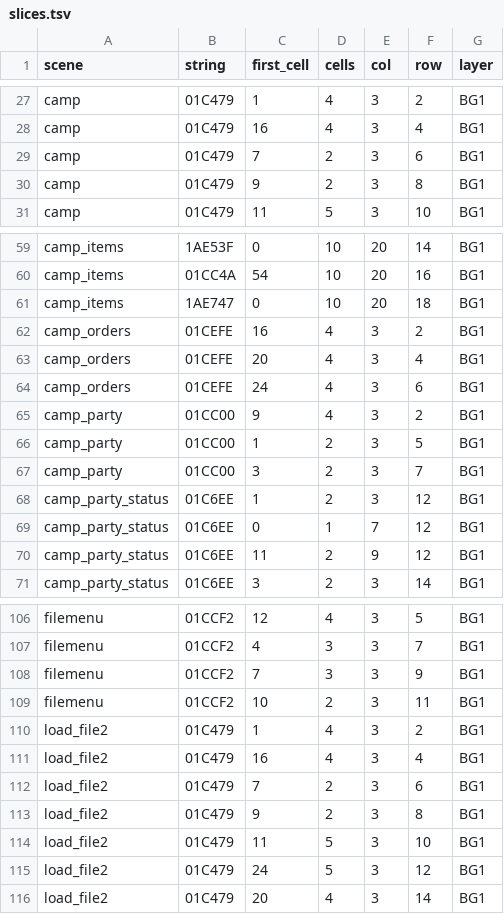
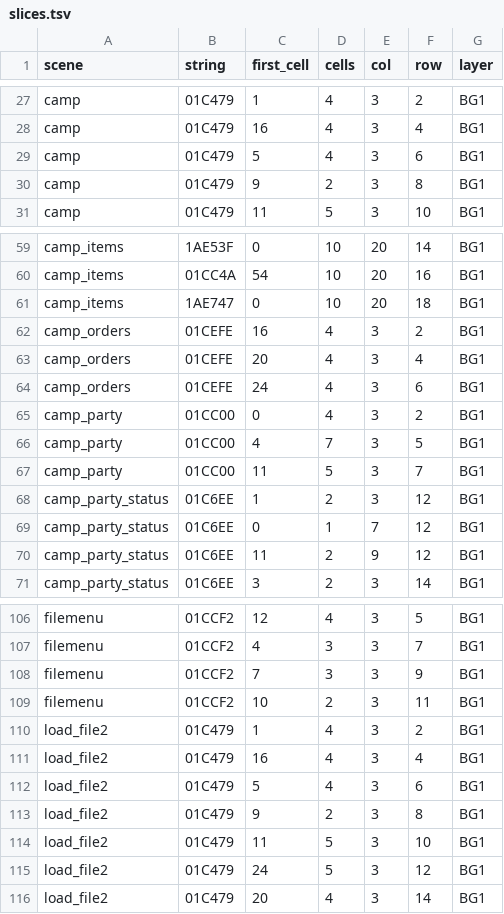
Before and after one commit to minhnhattonthat/bounty-sword-en, a TSV file: docs/re/slices.tsv, drawn as a sheet; only a part is shown, gaps mark what is left out.

```diff
--- a/docs/re/slices.tsv
+++ b/docs/re/slices.tsv
@@ -28,3 +28,3 @@ camp	01C479	1	4	3	2	BG1
 camp	01C479	16	4	3	4	BG1
-camp	01C479	7	2	3	6	BG1
+camp	01C479	5	4	3	6	BG1
 camp	01C479	9	2	3	8	BG1
@@ -64,5 +64,5 @@ camp_orders	01CEFE	20	4	3	4	BG1
 camp_orders	01CEFE	24	4	3	6	BG1
-camp_party	01CC00	9	4	3	2	BG1
-camp_party	01CC00	1	2	3	5	BG1
-camp_party	01CC00	3	2	3	7	BG1
+camp_party	01CC00	0	4	3	2	BG1
+camp_party	01CC00	4	7	3	5	BG1
+camp_party	01CC00	11	5	3	7	BG1
 camp_party_status	01C6EE	1	2	3	12	BG1
@@ -111,3 +111,3 @@ load_file2	01C479	1	4	3	2	BG1
 load_file2	01C479	16	4	3	4	BG1
-load_file2	01C479	7	2	3	6	BG1
+load_file2	01C479	5	4	3	6	BG1
 load_file2	01C479	9	2	3	8	BG1
```
Also changed, not shown: script/byte_patches.tsv, script/grid_specs.tsv, 11 other files.
